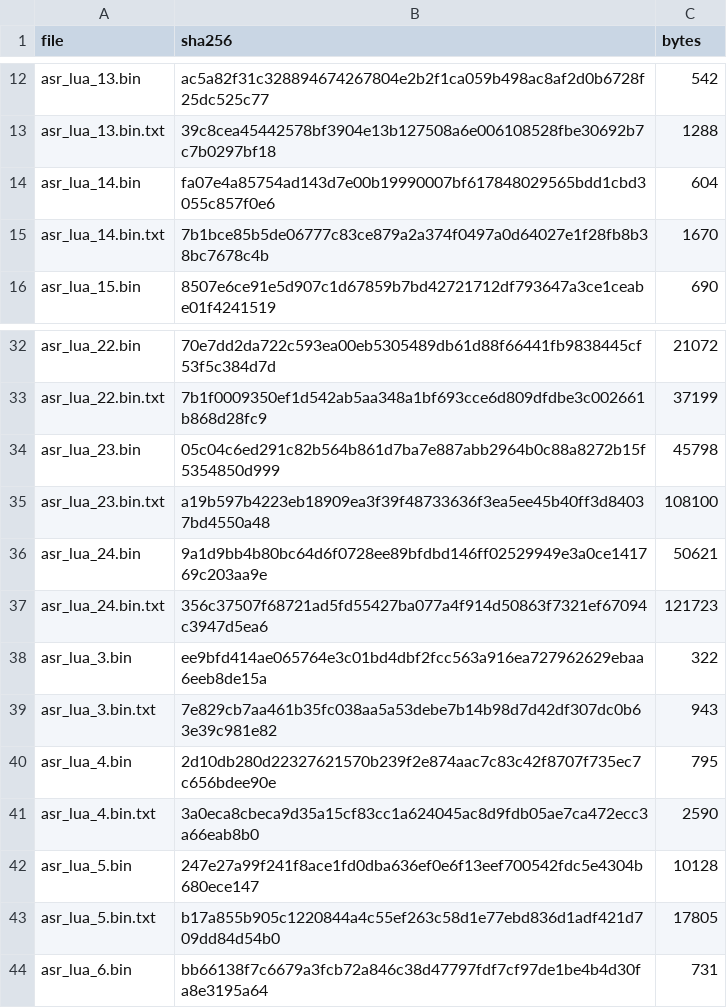
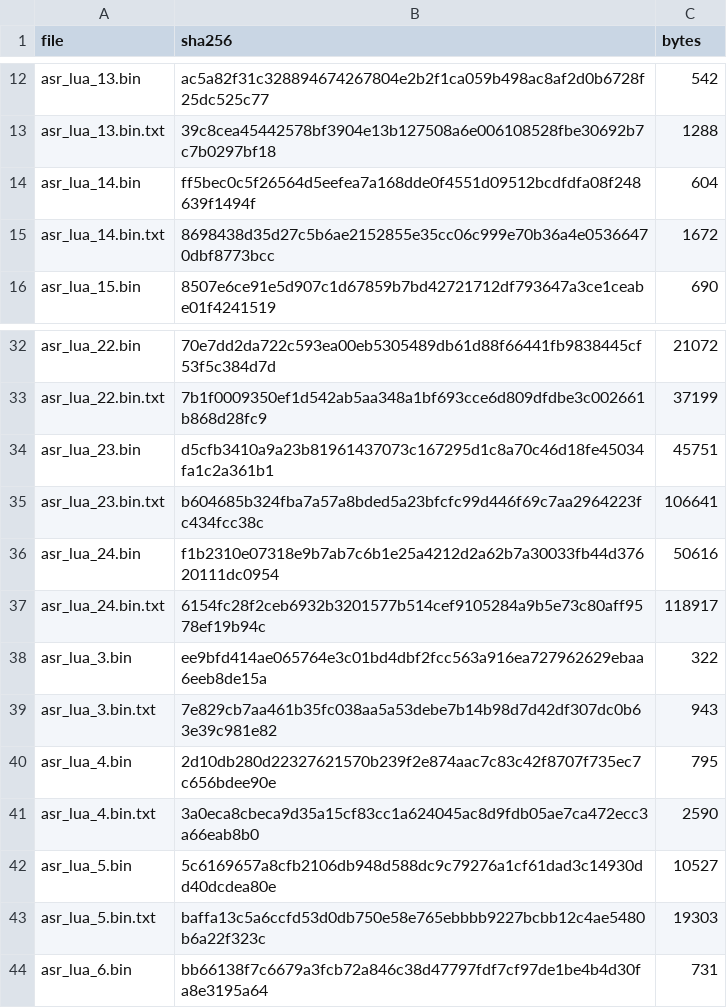
Before and after one commit to MHaggis/defender2db_data, a CSV file: asr_index.csv, drawn as a sheet; only a part is shown, gaps mark what is left out.

```diff
--- a/asr_index.csv
+++ b/asr_index.csv
@@ -13,4 +13,4 @@ asr_lua_13.bin,ac5a82f31c328894674267804e2b2f1ca059b498ac8af2d0b6728f25dc525c77,
 asr_lua_13.bin.txt,39c8cea45442578bf3904e13b127508a6e006108528fbe30692b7c7b0297bf18,1288
-asr_lua_14.bin,fa07e4a85754ad143d7e00b19990007bf617848029565bdd1cbd3055c857f0e6,604
-asr_lua_14.bin.txt,7b1bce85b5de06777c83ce879a2a374f0497a0d64027e1f28fb8b38bc7678c4b,1670
+asr_lua_14.bin,ff5bec0c5f26564d5eefea7a168dde0f4551d09512bcdfdfa08f248639f1494f,604
+asr_lua_14.bin.txt,8698438d35d27c5b6ae2152855e35cc06c999e70b36a4e05366470dbf8773bcc,1672
 asr_lua_15.bin,8507e6ce91e5d907c1d67859b7bd42721712df793647a3ce1ceabe01f4241519,690
@@ -33,6 +33,6 @@ asr_lua_22.bin,70e7dd2da722c593ea00eb5305489db61d88f66441fb9838445cf53f5c384d7d,
 asr_lua_22.bin.txt,7b1f0009350ef1d542ab5aa348a1bf693cce6d809dfdbe3c002661b868d28fc9,37199
-asr_lua_23.bin,05c04c6ed291c82b564b861d7ba7e887abb2964b0c88a8272b15f5354850d999,45798
-asr_lua_23.bin.txt,a19b597b4223eb18909ea3f39f48733636f3ea5ee45b40ff3d84037bd4550a48,108100
-asr_lua_24.bin,9a1d9bb4b80bc64d6f0728ee89bfdbd146ff02529949e3a0ce141769c203aa9e,50621
-asr_lua_24.bin.txt,356c37507f68721ad5fd55427ba077a4f914d50863f7321ef67094c3947d5ea6,121723
+asr_lua_23.bin,d5cfb3410a9a23b81961437073c167295d1c8a70c46d18fe45034fa1c2a361b1,45751
+asr_lua_23.bin.txt,b604685b324fba7a57a8bded5a23bfcfc99d446f69c7aa2964223fc434fcc38c,106641
+asr_lua_24.bin,f1b2310e07318e9b7ab7c6b1e25a4212d2a62b7a30033fb44d37620111dc0954,50616
+asr_lua_24.bin.txt,6154fc28f2ceb6932b3201577b514cef9105284a9b5e73c80aff9578ef19b94c,118917
 asr_lua_3.bin,ee9bfd414ae065764e3c01bd4dbf2fcc563a916ea727962629ebaa6eeb8de15a,322
@@ -41,4 +41,4 @@ asr_lua_4.bin,2d10db280d22327621570b239f2e874aac7c83c42f8707f735ec7c656bdee90e,7
 asr_lua_4.bin.txt,3a0eca8cbeca9d35a15cf83cc1a624045ac8d9fdb05ae7ca472ecc3a66eab8b0,2590
-asr_lua_5.bin,247e27a99f241f8ace1fd0dba636ef0e6f13eef700542fdc5e4304b680ece147,10128
-asr_lua_5.bin.txt,b17a855b905c1220844a4c55ef263c58d1e77ebd836d1adf421d709dd84d54b0,17805
+asr_lua_5.bin,5c6169657a8cfb2106db948d588dc9c79276a1cf61dad3c14930dd40dcdea80e,10527
+asr_lua_5.bin.txt,baffa13c5a6ccfd53d0db750e58e765ebbbb9227bcbb12c4ae5480b6a22f323c,19303
 asr_lua_6.bin,bb66138f7c6679a3fcb72a846c38d47797fdf7cf97de1be4b4d30fa8e3195a64,731
```
Also changed, not shown: asr_dump.csv, asr_rmm_index.csv, 14 other files.
